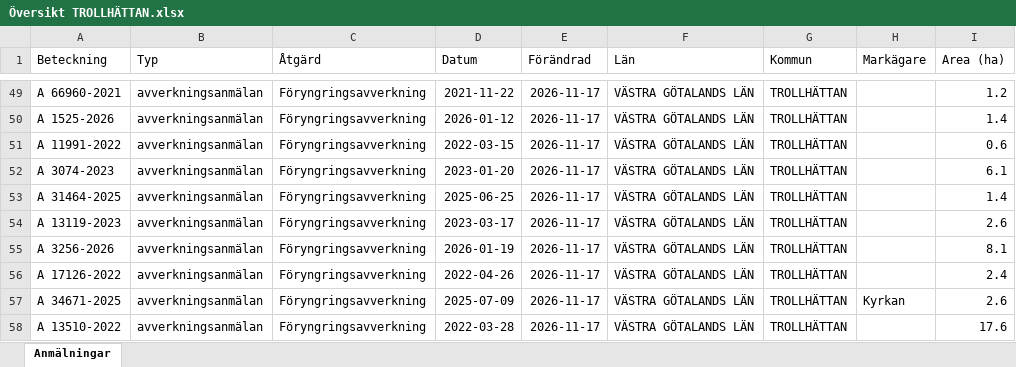
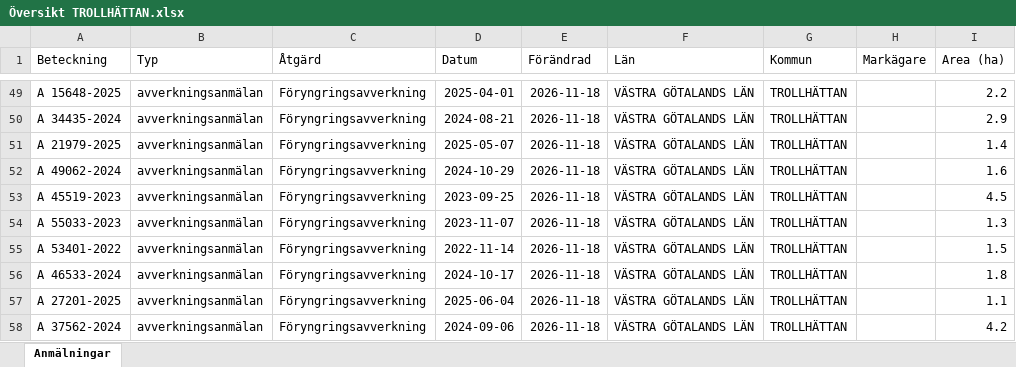
Before and after one commit to klasma/Logging_1488, an Excel workbook: Översikt TROLLHÄTTAN.xlsx, sheet Anmälningar, drawn as a sheet; only a part is shown, gaps mark what is left out; values as stored, in another font and other column widths than the file's, no borders; the diff covers the shown part only; the diff names each change by its address in the sheet, - before the commit and + after, or states it on an @@ line.

```diff
--- a/Översikt TROLLHÄTTAN.xlsx (sheet Anmälningar)
+++ b/Översikt TROLLHÄTTAN.xlsx (sheet Anmälningar)
-A49 (Beteckning): A 66960-2021
+A49 (Beteckning): A 15648-2025
-D49 (Datum): 2021-11-22
+D49 (Datum): 2025-04-01
-E49:E58 (Förändrad): 2026-11-17
+E49:E58 (Förändrad): 2026-11-18
-I49 (Area (ha)): 1.2
+I49 (Area (ha)): 2.2
-A50 (Beteckning): A 1525-2026
+A50 (Beteckning): A 34435-2024
-D50 (Datum): 2026-01-12
+D50 (Datum): 2024-08-21
-I50 (Area (ha)): 1.4
+I50 (Area (ha)): 2.9
-A51 (Beteckning): A 11991-2022
+A51 (Beteckning): A 21979-2025
-D51 (Datum): 2022-03-15
+D51 (Datum): 2025-05-07
-I51 (Area (ha)): 0.6
+I51 (Area (ha)): 1.4
-A52 (Beteckning): A 3074-2023
+A52 (Beteckning): A 49062-2024
-D52 (Datum): 2023-01-20
+D52 (Datum): 2024-10-29
-I52 (Area (ha)): 6.1
+I52 (Area (ha)): 1.6
-A53 (Beteckning): A 31464-2025
+A53 (Beteckning): A 45519-2023
-D53 (Datum): 2025-06-25
+D53 (Datum): 2023-09-25
-I53 (Area (ha)): 1.4
+I53 (Area (ha)): 4.5
-A54 (Beteckning): A 13119-2023
+A54 (Beteckning): A 55033-2023
-D54 (Datum): 2023-03-17
+D54 (Datum): 2023-11-07
-I54 (Area (ha)): 2.6
+I54 (Area (ha)): 1.3
-A55 (Beteckning): A 3256-2026
+A55 (Beteckning): A 53401-2022
-D55 (Datum): 2026-01-19
+D55 (Datum): 2022-11-14
-I55 (Area (ha)): 8.1
+I55 (Area (ha)): 1.5
-A56 (Beteckning): A 17126-2022
+A56 (Beteckning): A 46533-2024
-D56 (Datum): 2022-04-26
+D56 (Datum): 2024-10-17
-I56 (Area (ha)): 2.4
+I56 (Area (ha)): 1.8
-A57 (Beteckning): A 34671-2025
+A57 (Beteckning): A 27201-2025
-D57 (Datum): 2025-07-09
+D57 (Datum): 2025-06-04
-H57 (Markägare): Kyrkan
+H57 (Markägare): (empty)
-I57 (Area (ha)): 2.6
+I57 (Area (ha)): 1.1
-A58 (Beteckning): A 13510-2022
+A58 (Beteckning): A 37562-2024
-D58 (Datum): 2022-03-28
+D58 (Datum): 2024-09-06
-I58 (Area (ha)): 17.6
+I58 (Area (ha)): 4.2
```
Also changed, not shown: 820 edited cells elsewhere in this sheet, artfynd/A 13131-2024 artfynd.xlsx, artfynd/A 15069-2026 artfynd.xlsx, 40 other files.
